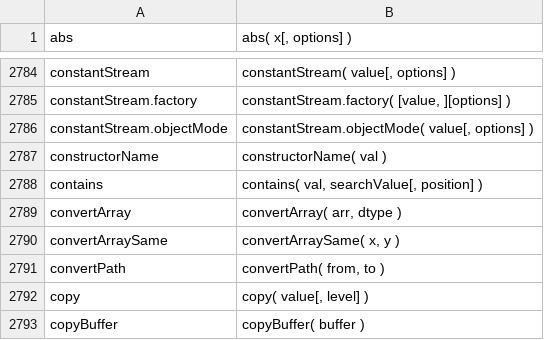
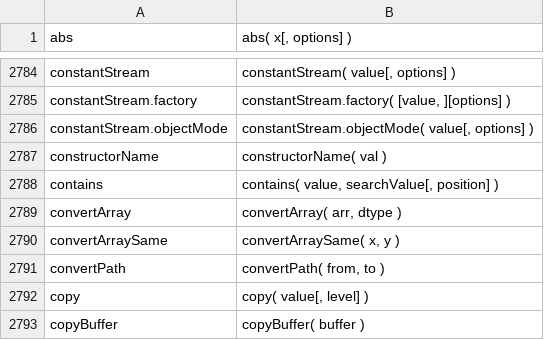
Before and after one commit to stdlib-js/repl-signature, a CSV file: data/data.csv, drawn as a sheet; only a part is shown, gaps mark what is left out.

```diff
--- a/data/data.csv
+++ b/data/data.csv
@@ -2787,3 +2787,3 @@ constantStream.objectMode,"constantStream.objectMode( value[, options] )"
 constructorName,"constructorName( val )"
-contains,"contains( val, searchValue[, position] )"
+contains,"contains( value, searchValue[, position] )"
 convertArray,"convertArray( arr, dtype )"
```
Also changed, not shown: 5 other files.
